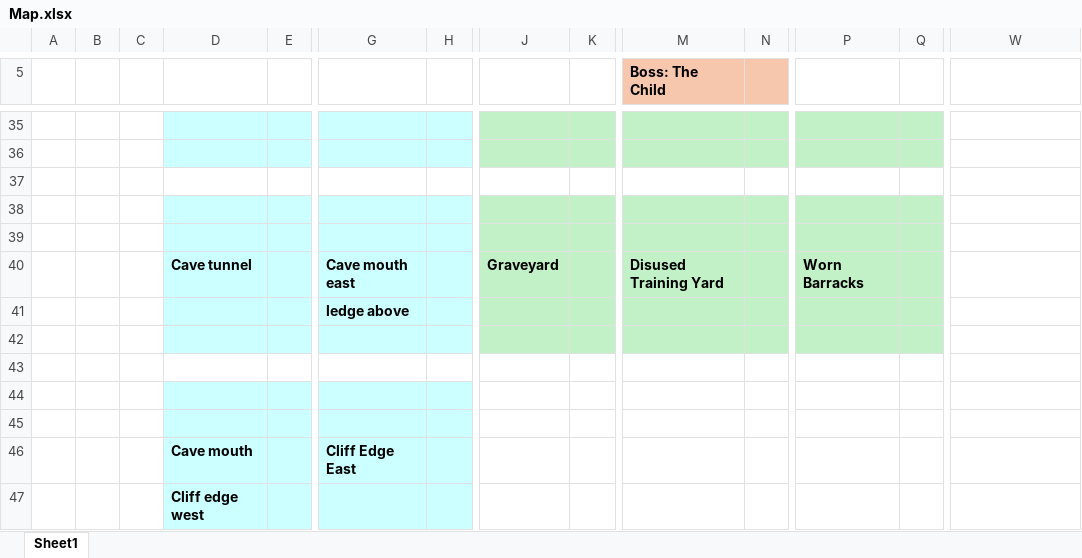
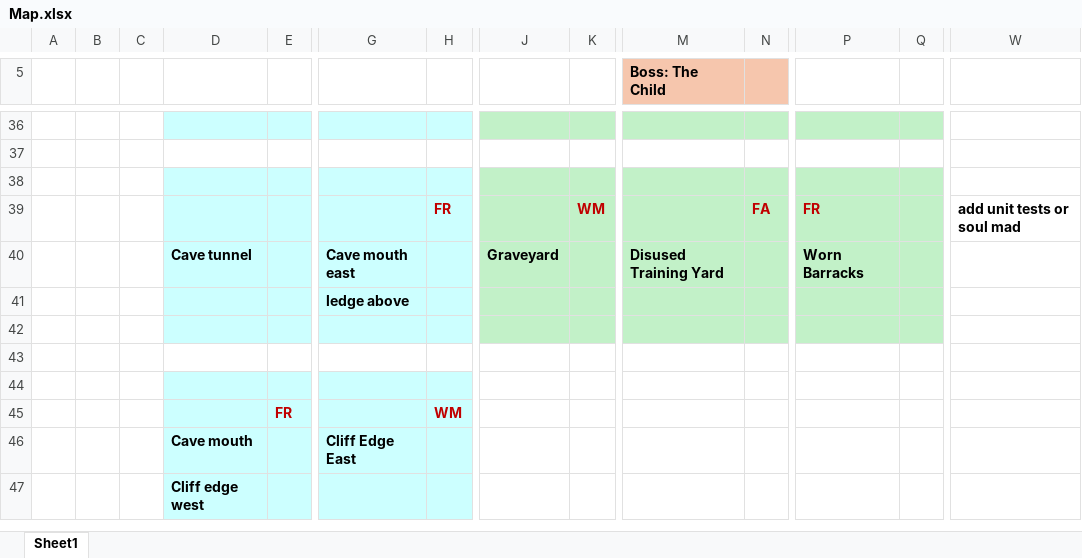
Before and after one commit to emma-cassidy/text-adventure, an Excel workbook: Map.xlsx, sheet Sheet1, drawn as a sheet; only a part is shown, gaps mark what is left out; values as stored, in another font and other column widths than the file's, no borders; charts and pictures not drawn; removed rows and columns are numbered as before the commit, all else as after; rows hold the shown columns only; the diff covers the shown part only; the diff names each change by its address in the sheet, - before the commit and + after, or states it on an @@ line.

```diff
--- a/Map.xlsx (sheet Sheet1)
+++ b/Map.xlsx (sheet Sheet1)
-D37:E37 fill: #CCFFFF
+D37:E37 fill: none
-G37:H37 fill: #CCFFFF
+G37:H37 fill: none
-J37:K37 fill: #C2F1C8
+J37:K37 fill: none
-M37:N37 fill: #C2F1C8
+M37:N37 fill: none
-P37:Q37 fill: #C2F1C8
+P37:Q37 fill: none
-D38:E38 fill: none
+D38:E38 fill: #CCFFFF
-G38:H38 fill: none
+G38:H38 fill: #CCFFFF
-J38:K38 fill: none
+J38:K38 fill: #C2F1C8
-M38:N38 fill: none
+M38:N38 fill: #C2F1C8
-P38:Q38 fill: none
+P38:Q38 fill: #C2F1C8
-row 39: (empty)
+row 39:  |  |  |  |  |  | FR |  | WM |  | FA | FR |  | add unit tests or soul mad
-row 39: (empty)
-row 45: (empty)
+row 45:  |  |  |  | FR |  | WM
```
Also changed, not shown: 2 added rows, 1 removed row and 18 edited cells elsewhere in this sheet, 1 other file.
